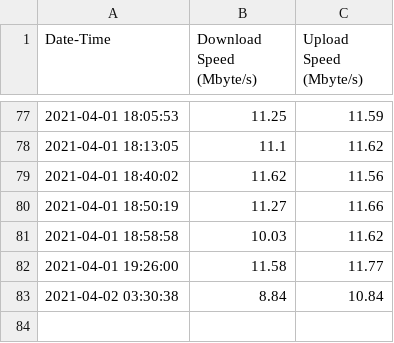
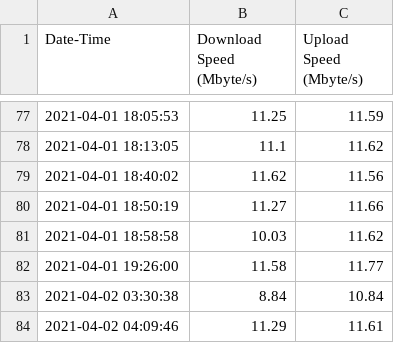
Before and after one commit to HasanNahiyanNobel/Analyzing-SpeedTest-Data, a CSV file: SpeedTest Down-Up Data.csv, drawn as a sheet; only a part is shown, gaps mark what is left out.

Commit message:
Updated data.

```diff
--- a/SpeedTest Down-Up Data.csv
+++ b/SpeedTest Down-Up Data.csv
@@ -83 +83,2 @@ Date-Time, Download Speed (Mbyte/s), Upload Speed (Mbyte/s)
 2021-04-02 03:30:38, 8.84, 10.84
+2021-04-02 04:09:46, 11.29, 11.61
```
Also changed, not shown: 2 other files.
